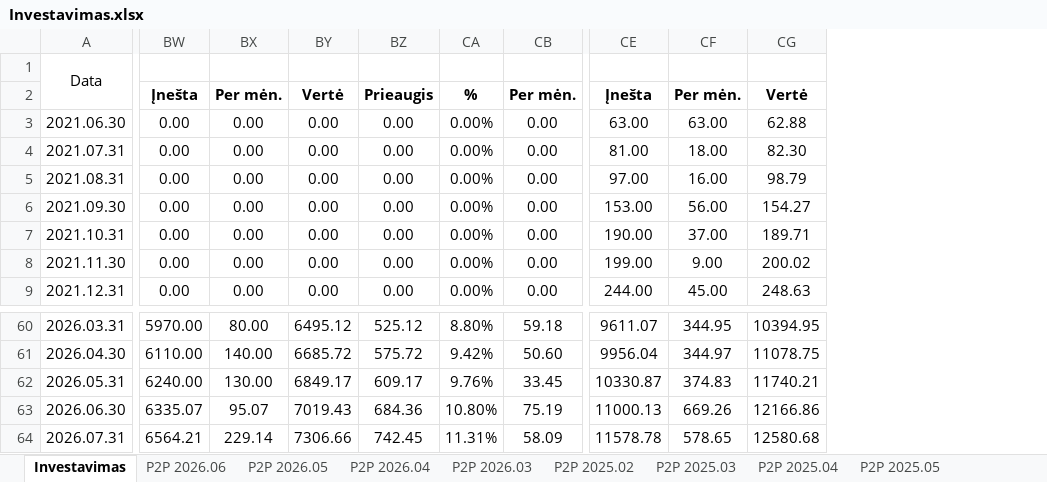
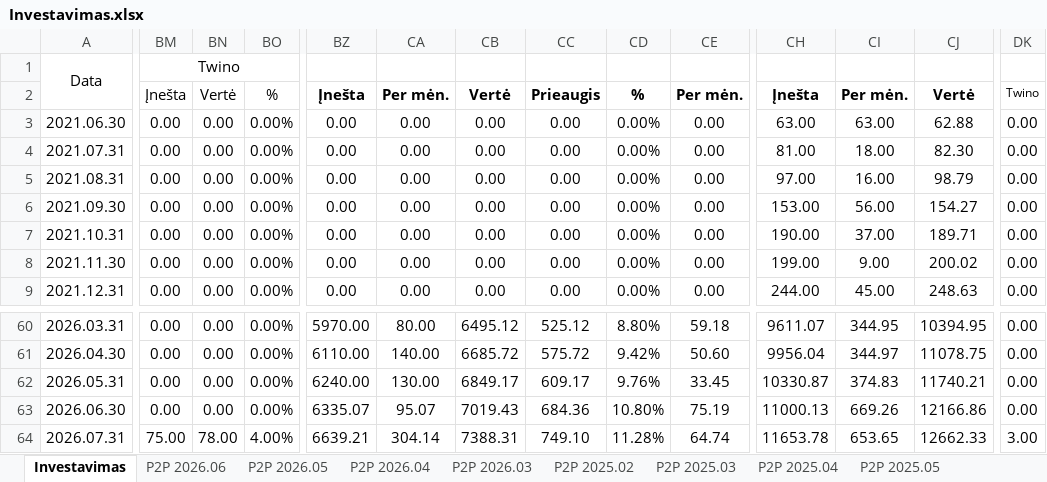
Before and after one commit to EvaldasCeilytkas/portfolio-dashboard, an Excel workbook: excel/Investavimas.xlsx, sheet Investavimas, drawn as a sheet; only a part is shown, gaps mark what is left out; values as stored, in another font and other column widths than the file's, no borders; addresses are those after the commit; the diff covers the shown part only; the diff names each change by its address in the sheet, - before the commit and + after, or states it on an @@ line.

```diff
--- a/excel/Investavimas.xlsx (sheet Investavimas)
+++ b/excel/Investavimas.xlsx (sheet Investavimas)
+column BM, rows 1-9: Twino | Įnešta | 0.00 | 0.00 | 0.00 | 0.00 | 0.00 | 0.00 | 0.00; rows 60-64: 0.00 | 0.00 | 0.00 | 0.00 | 75.00
+column BN, rows 2-9: Vertė | 0.00 | 0.00 | 0.00 | 0.00 | 0.00 | 0.00 | 0.00; rows 60-64: 0.00 | 0.00 | 0.00 | 0.00 | 78.00
+column BO, rows 2-9: % | 0.00% | 0.00% | 0.00% | 0.00% | 0.00% | 0.00% | 0.00%; rows 60-64: 0.00% | 0.00% | 0.00% | 0.00% | 4.00%
+column DK, rows 2-9: Twino | 0.00 | 0.00 | 0.00 | 0.00 | 0.00 | 0.00 | 0.00; rows 60-64: 0.00 | 0.00 | 0.00 | 0.00 | 3.00
-BZ64: 6564.21
+BZ64: 6639.21
-CA64: 229.14
+CA64: 304.14
-CB64: 7306.66
+CB64: 7388.31
-CC64: 742.45
+CC64: 749.10
-CD64: 11.31%
+CD64: 11.28%
-CE64: 58.09
+CE64: 64.74
-CH64: 11578.78
+CH64: 11653.78
-CI64: 578.65
+CI64: 653.65
-CJ64: 12580.68
+CJ64: 12662.33
```
Also changed, not shown: 2 edited cells elsewhere in this sheet, formulas that keep their value, 54 other files.
